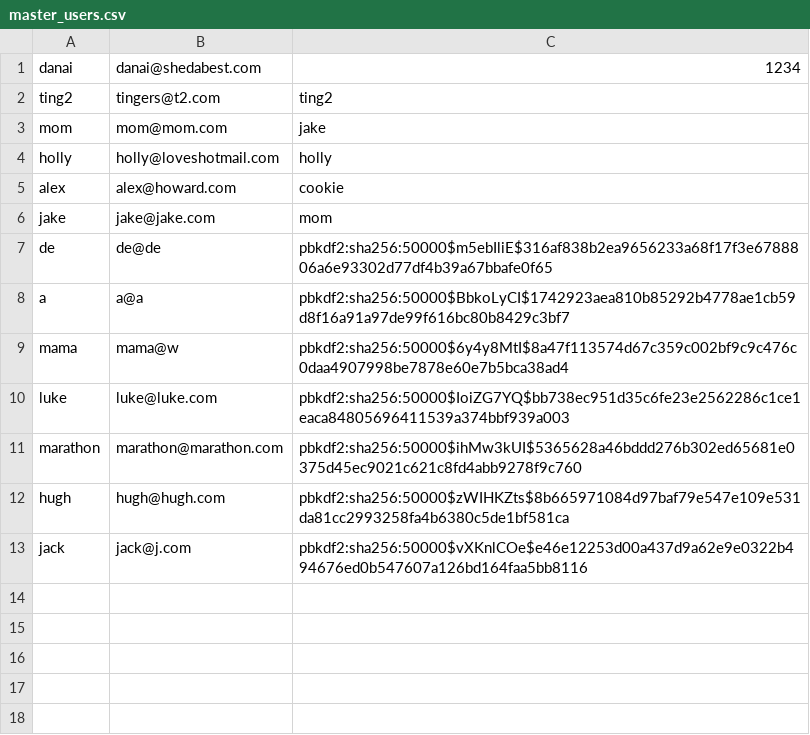
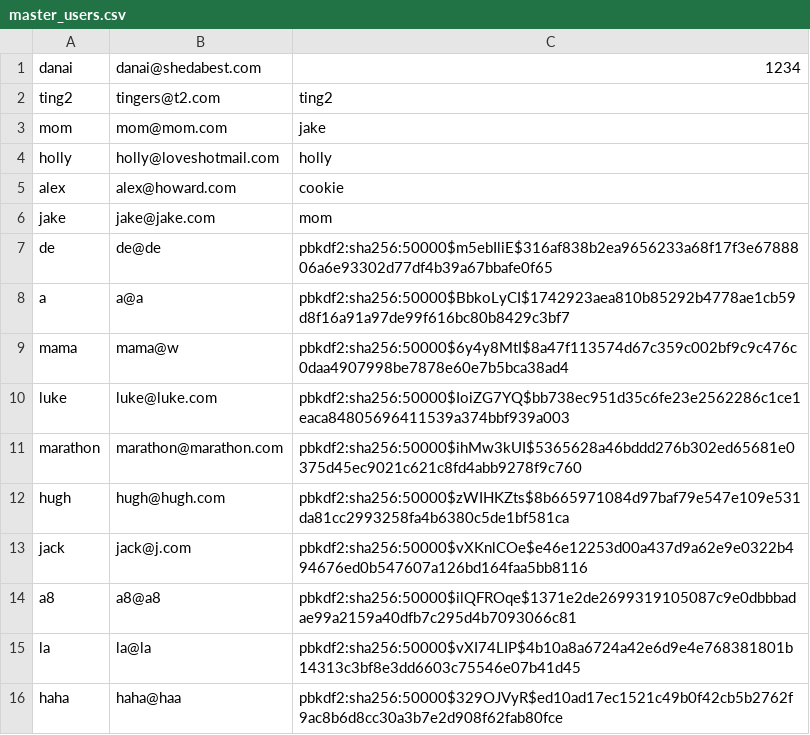
Before and after one commit to ajhoward7/xcelerate, a CSV file: code/main/users/master_users.csv, drawn as a sheet.

```diff
--- a/code/main/users/master_users.csv
+++ b/code/main/users/master_users.csv
@@ -13 +13,4 @@ hugh,hugh@hugh.com,pbkdf2:sha256:50000$zWIHKZts$8b665971084d97baf79e547e109e531d
 jack,jack@j.com,pbkdf2:sha256:50000$vXKnlCOe$e46e12253d00a437d9a62e9e0322b494676ed0b547607a126bd164faa5bb8116
+a8,a8@a8,pbkdf2:sha256:50000$ilQFROqe$1371e2de2699319105087c9e0dbbbadae99a2159a40dfb7c295d4b7093066c81
+la,la@la,pbkdf2:sha256:50000$vXI74LIP$4b10a8a6724a42e6d9e4e768381801b14313c3bf8e3dd6603c75546e07b41d45
+haha,haha@haa,pbkdf2:sha256:50000$329OJVyR$ed10ad17ec1521c49b0f42cb5b2762f9ac8b6d8cc30a3b7e2d908f62fab80fce
```
Also changed, not shown: 2 other files.
